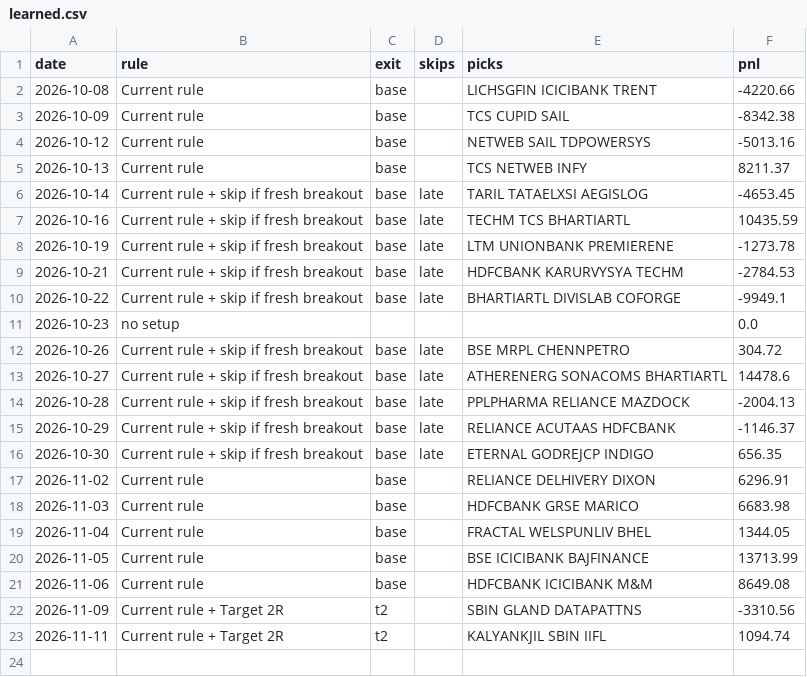
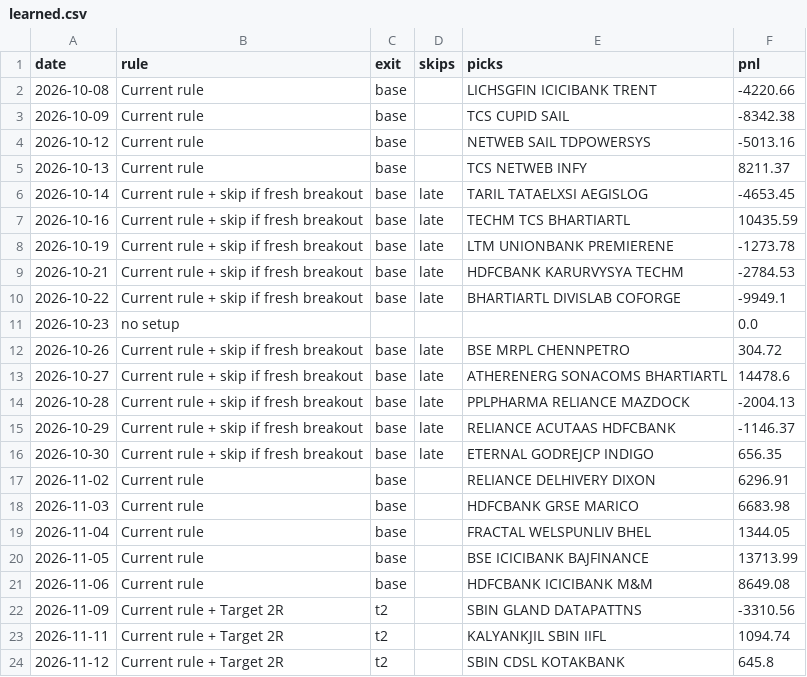
Before and after one commit to Adit0396/AlgoTrading, a CSV file: forward-test-data-india/review/learned.csv, drawn as a sheet.

```diff
--- a/forward-test-data-india/review/learned.csv
+++ b/forward-test-data-india/review/learned.csv
@@ -23 +23,2 @@ date,rule,exit,skips,picks,pnl
 2026-11-11,Current rule + Target 2R,t2,,KALYANKJIL SBIN IIFL,1094.74
+2026-11-12,Current rule + Target 2R,t2,,SBIN CDSL KOTAKBANK,645.8
```
Also changed, not shown: forward-test-data-india/review/candidates.csv, forward-test-data-india/review/race.csv, 11 other files.
